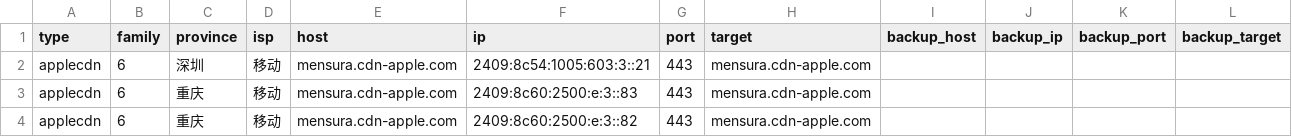
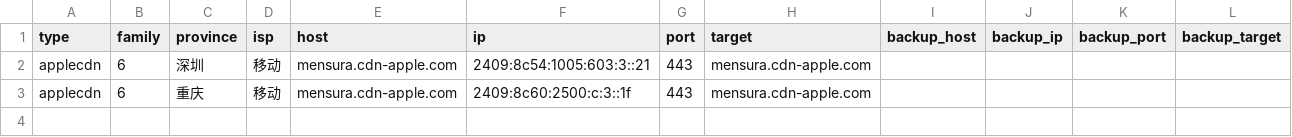
Before and after one commit to Tozward/TcpQuality, a TSV file: nodes/apple6.tsv, drawn as a sheet.

```diff
--- a/nodes/apple6.tsv
+++ b/nodes/apple6.tsv
@@ -2,3 +2,2 @@ type	family	province	isp	host	ip	port	target	backup_host	backup_ip	backup_port	b
 applecdn	6	深圳	移动	mensura.cdn-apple.com	2409:8c54:1005:603:3::21	443	mensura.cdn-apple.com				
-applecdn	6	重庆	移动	mensura.cdn-apple.com	2409:8c60:2500:e:3::83	443	mensura.cdn-apple.com				
-applecdn	6	重庆	移动	mensura.cdn-apple.com	2409:8c60:2500:e:3::82	443	mensura.cdn-apple.com				
+applecdn	6	重庆	移动	mensura.cdn-apple.com	2409:8c60:2500:c:3::1f	443	mensura.cdn-apple.com				
```
Also changed, not shown: nodes/all.tsv, nodes/cdn.tsv, 4 other files.
